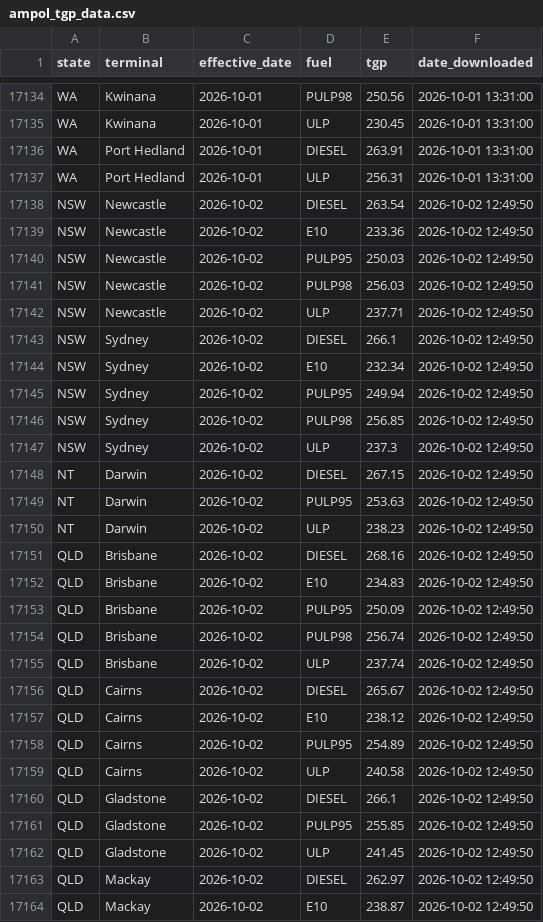
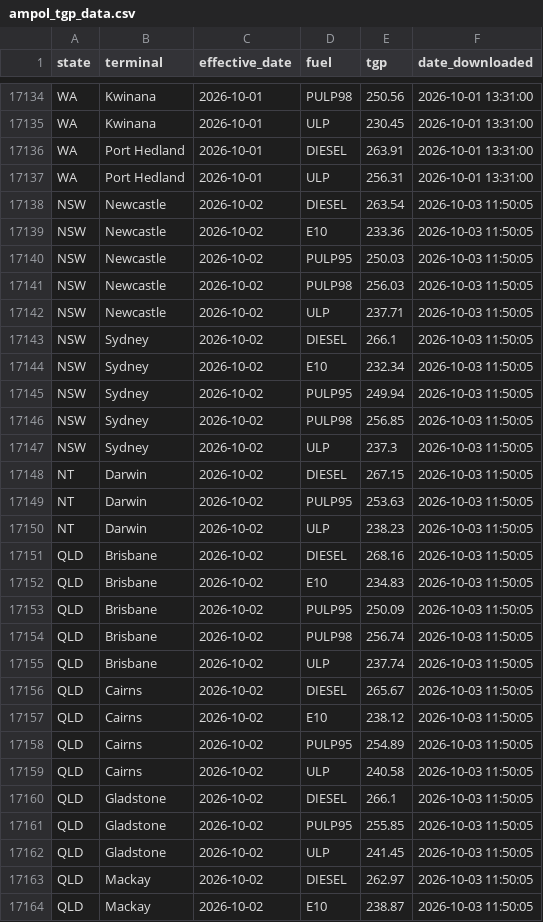
Before and after one commit to nwbort/tgp-ampol, a CSV file: ampol_tgp_data.csv, drawn as a sheet; only a part is shown, gaps mark what is left out; the diff covers the shown part only.

```diff
--- a/ampol_tgp_data.csv
+++ b/ampol_tgp_data.csv
@@ -17137,28 +17137,28 @@ WA,Port Hedland,2026-10-01,DIESEL,263.91,2026-10-01 13:31:00
 WA,Port Hedland,2026-10-01,ULP,256.31,2026-10-01 13:31:00
-NSW,Newcastle,2026-10-02,DIESEL,263.54,2026-10-02 12:49:50
-NSW,Newcastle,2026-10-02,E10,233.36,2026-10-02 12:49:50
-NSW,Newcastle,2026-10-02,PULP95,250.03,2026-10-02 12:49:50
-NSW,Newcastle,2026-10-02,PULP98,256.03,2026-10-02 12:49:50
-NSW,Newcastle,2026-10-02,ULP,237.71,2026-10-02 12:49:50
-NSW,Sydney,2026-10-02,DIESEL,266.1,2026-10-02 12:49:50
-NSW,Sydney,2026-10-02,E10,232.34,2026-10-02 12:49:50
-NSW,Sydney,2026-10-02,PULP95,249.94,2026-10-02 12:49:50
-NSW,Sydney,2026-10-02,PULP98,256.85,2026-10-02 12:49:50
-NSW,Sydney,2026-10-02,ULP,237.3,2026-10-02 12:49:50
-NT,Darwin,2026-10-02,DIESEL,267.15,2026-10-02 12:49:50
-NT,Darwin,2026-10-02,PULP95,253.63,2026-10-02 12:49:50
-NT,Darwin,2026-10-02,ULP,238.23,2026-10-02 12:49:50
-QLD,Brisbane,2026-10-02,DIESEL,268.16,2026-10-02 12:49:50
-QLD,Brisbane,2026-10-02,E10,234.83,2026-10-02 12:49:50
-QLD,Brisbane,2026-10-02,PULP95,250.09,2026-10-02 12:49:50
-QLD,Brisbane,2026-10-02,PULP98,256.74,2026-10-02 12:49:50
-QLD,Brisbane,2026-10-02,ULP,237.74,2026-10-02 12:49:50
-QLD,Cairns,2026-10-02,DIESEL,265.67,2026-10-02 12:49:50
-QLD,Cairns,2026-10-02,E10,238.12,2026-10-02 12:49:50
-QLD,Cairns,2026-10-02,PULP95,254.89,2026-10-02 12:49:50
-QLD,Cairns,2026-10-02,ULP,240.58,2026-10-02 12:49:50
-QLD,Gladstone,2026-10-02,DIESEL,266.1,2026-10-02 12:49:50
-QLD,Gladstone,2026-10-02,PULP95,255.85,2026-10-02 12:49:50
-QLD,Gladstone,2026-10-02,ULP,241.45,2026-10-02 12:49:50
-QLD,Mackay,2026-10-02,DIESEL,262.97,2026-10-02 12:49:50
-QLD,Mackay,2026-10-02,E10,238.87,2026-10-02 12:49:50
+NSW,Newcastle,2026-10-02,DIESEL,263.54,2026-10-03 11:50:05
+NSW,Newcastle,2026-10-02,E10,233.36,2026-10-03 11:50:05
+NSW,Newcastle,2026-10-02,PULP95,250.03,2026-10-03 11:50:05
+NSW,Newcastle,2026-10-02,PULP98,256.03,2026-10-03 11:50:05
+NSW,Newcastle,2026-10-02,ULP,237.71,2026-10-03 11:50:05
+NSW,Sydney,2026-10-02,DIESEL,266.1,2026-10-03 11:50:05
+NSW,Sydney,2026-10-02,E10,232.34,2026-10-03 11:50:05
+NSW,Sydney,2026-10-02,PULP95,249.94,2026-10-03 11:50:05
+NSW,Sydney,2026-10-02,PULP98,256.85,2026-10-03 11:50:05
+NSW,Sydney,2026-10-02,ULP,237.3,2026-10-03 11:50:05
+NT,Darwin,2026-10-02,DIESEL,267.15,2026-10-03 11:50:05
+NT,Darwin,2026-10-02,PULP95,253.63,2026-10-03 11:50:05
+NT,Darwin,2026-10-02,ULP,238.23,2026-10-03 11:50:05
+QLD,Brisbane,2026-10-02,DIESEL,268.16,2026-10-03 11:50:05
+QLD,Brisbane,2026-10-02,E10,234.83,2026-10-03 11:50:05
+QLD,Brisbane,2026-10-02,PULP95,250.09,2026-10-03 11:50:05
+QLD,Brisbane,2026-10-02,PULP98,256.74,2026-10-03 11:50:05
+QLD,Brisbane,2026-10-02,ULP,237.74,2026-10-03 11:50:05
+QLD,Cairns,2026-10-02,DIESEL,265.67,2026-10-03 11:50:05
+QLD,Cairns,2026-10-02,E10,238.12,2026-10-03 11:50:05
+QLD,Cairns,2026-10-02,PULP95,254.89,2026-10-03 11:50:05
+QLD,Cairns,2026-10-02,ULP,240.58,2026-10-03 11:50:05
+QLD,Gladstone,2026-10-02,DIESEL,266.1,2026-10-03 11:50:05
+QLD,Gladstone,2026-10-02,PULP95,255.85,2026-10-03 11:50:05
+QLD,Gladstone,2026-10-02,ULP,241.45,2026-10-03 11:50:05
+QLD,Mackay,2026-10-02,DIESEL,262.97,2026-10-03 11:50:05
+QLD,Mackay,2026-10-02,E10,238.87,2026-10-03 11:50:05
```
Also changed, not shown: 119 edited cells elsewhere in this file, 1 other file.
